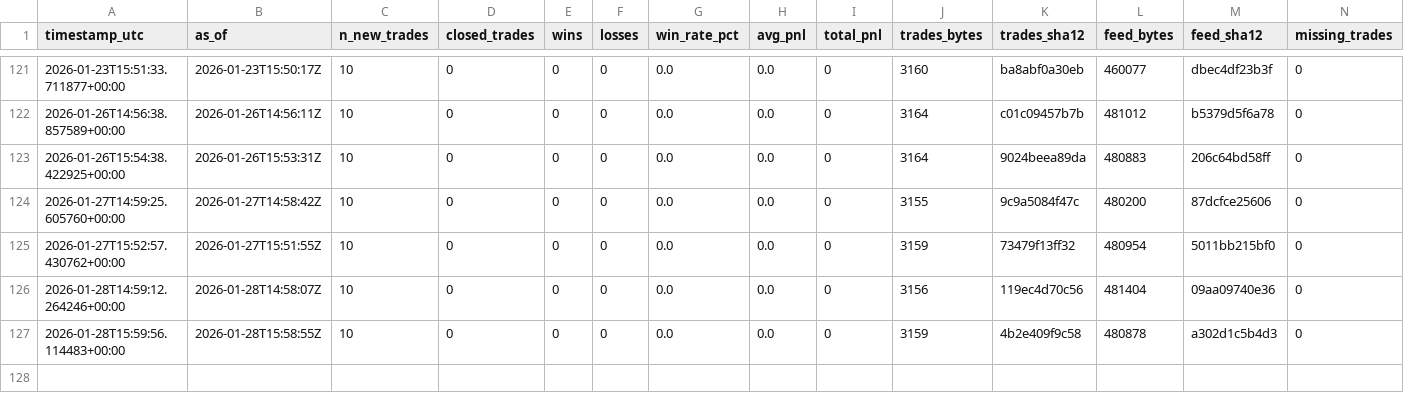
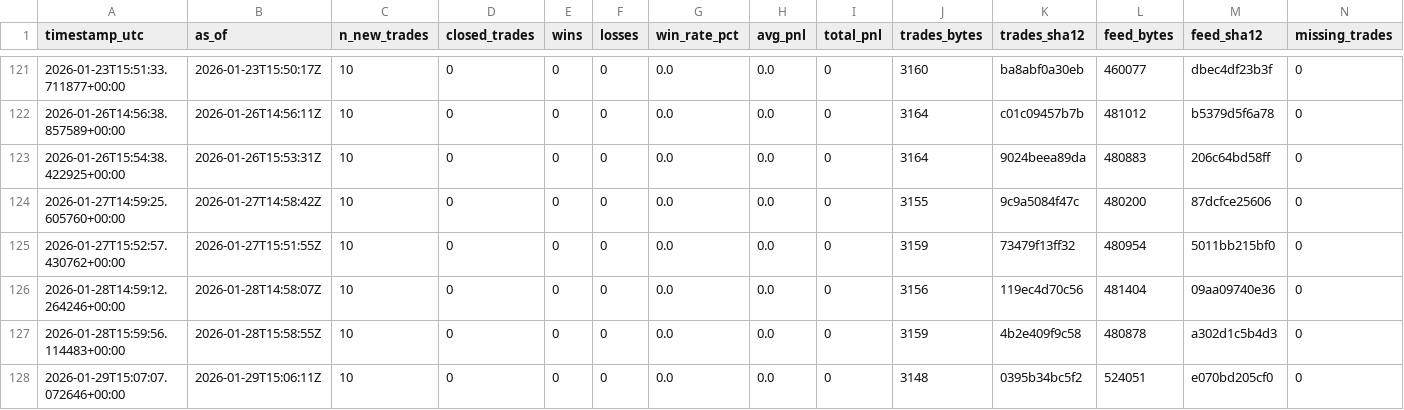
Before and after one commit to sanderh203/tk-daily-feed, a CSV file: kpi/kpi_daily.csv, drawn as a sheet; only a part is shown, gaps mark what is left out; the diff names each change by its address in the sheet, - before the commit and + after, or states it on an @@ line.

```diff
--- a/kpi/kpi_daily.csv
+++ b/kpi/kpi_daily.csv
+row 128: 2026-01-29T15:07:07.072646+00:00 | 2026-01-29T15:06:11Z | 10 | 0 | 0 | 0 | 0.0 | 0.0 | 0 | 3148 | 0395b34bc5f2 | 524051 | e070bd205cf0 | 0
```
Also changed, not shown: 3 other files.
